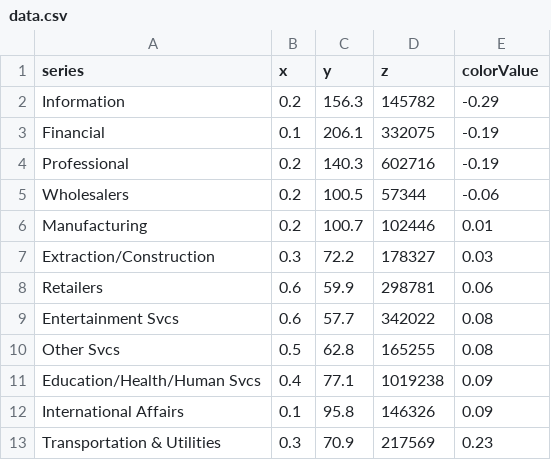
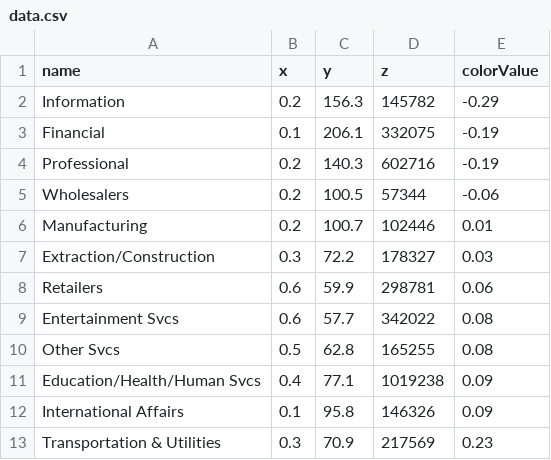
Before and after one commit to anhillnycopportunity/highchart_bubble_legendAndScale, a CSV file: data.csv, drawn as a sheet.

Commit message:
more corrections

```diff
--- a/data.csv
+++ b/data.csv
@@ -1,2 +1,2 @@
-"series","x","y","z","colorValue"
+"name","x","y","z","colorValue"
 "Information",0.2,156.3,145782,-0.29
```
